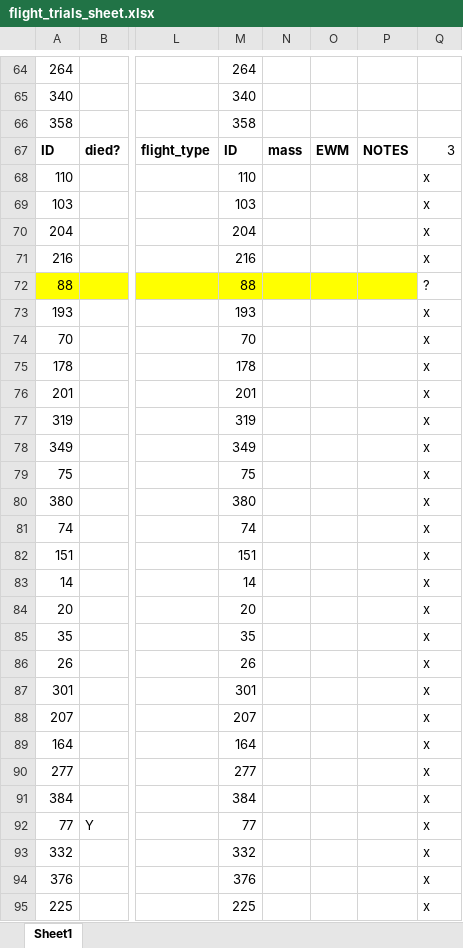
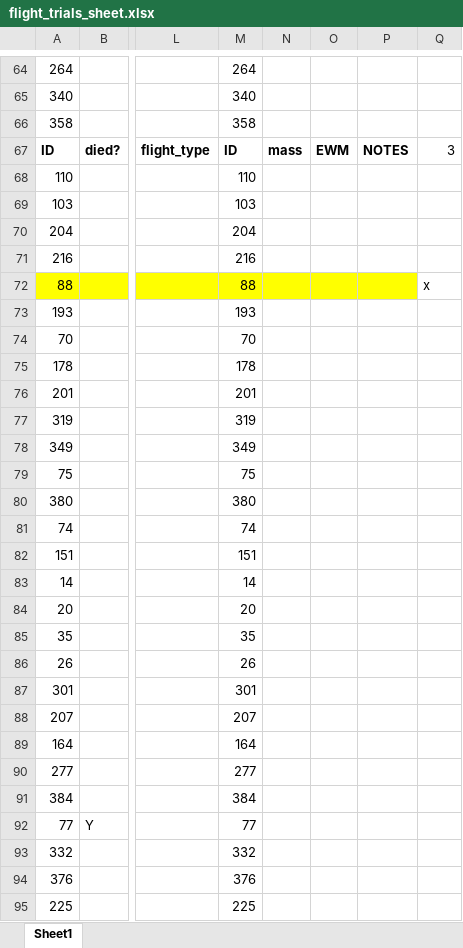
Before and after one commit to mlcenzer/SBB-dispersal, an Excel workbook: avbernat_working_on/Dispersal/Summer_2021/windaq_processing/data/flight_trials_sheet.xlsx, sheet Sheet1, drawn as a sheet; only a part is shown, gaps mark what is left out; values as stored, in another font and other column widths than the file's, no borders; the diff covers the shown part only; the diff names each change by its address in the sheet, - before the commit and + after, or states it on an @@ line.

Commit message:
Flight trial prep day 2.

```diff
--- a/avbernat_working_on/Dispersal/Summer_2021/windaq_processing/data/flight_trials_sheet.xlsx (sheet Sheet1)
+++ b/avbernat_working_on/Dispersal/Summer_2021/windaq_processing/data/flight_trials_sheet.xlsx (sheet Sheet1)
-Q68:Q71: x
+Q68:Q71: (empty)
-Q72: ?
+Q72: x
-Q73:Q95: x
+Q73:Q95: (empty)
```
Also changed, not shown: 107 edited cells and cell formats elsewhere in this sheet, 1 other file.
